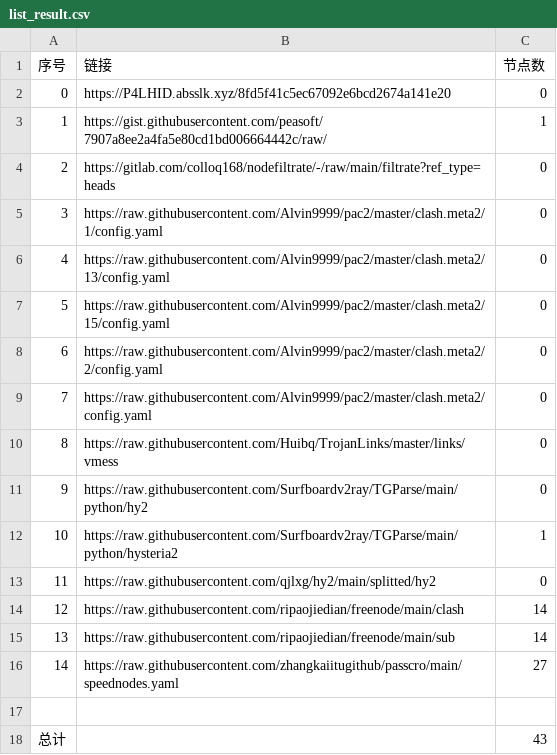
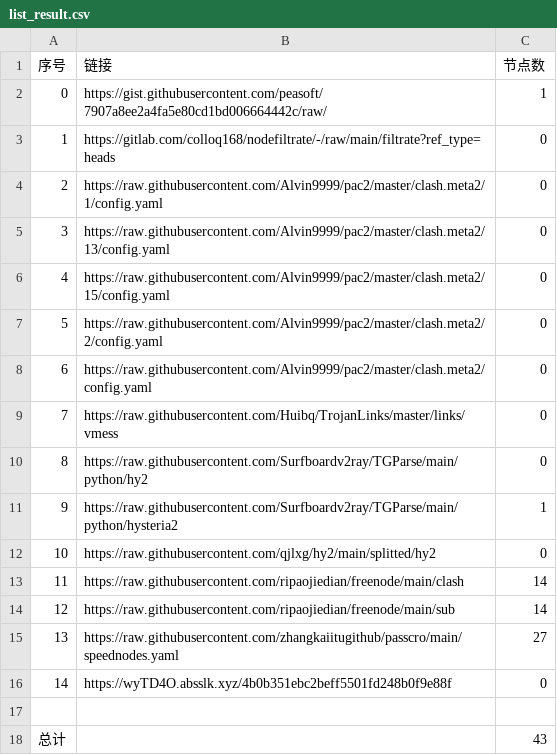
Before and after one commit to BiliRumble/NoMoreRules, a CSV file: list_result.csv, drawn as a sheet; removed rows and columns are numbered as before the commit, all else as after; the diff names each change by its address in the sheet, - before the commit and + after, or states it on an @@ line.

```diff
--- a/list_result.csv
+++ b/list_result.csv
-row 2: 0 | https://P4LHID.absslk.xyz/8fd5f41c5ec67092e6bcd2674a141e20 | 0
@@ column A (序号) renumbered between rows 2 and 15 @@
+row 16: 14 | https://wyTD4O.absslk.xyz/4b0b351ebc2beff5501fd248b0f9e88f | 0
```
Also changed, not shown: 18 other files.
